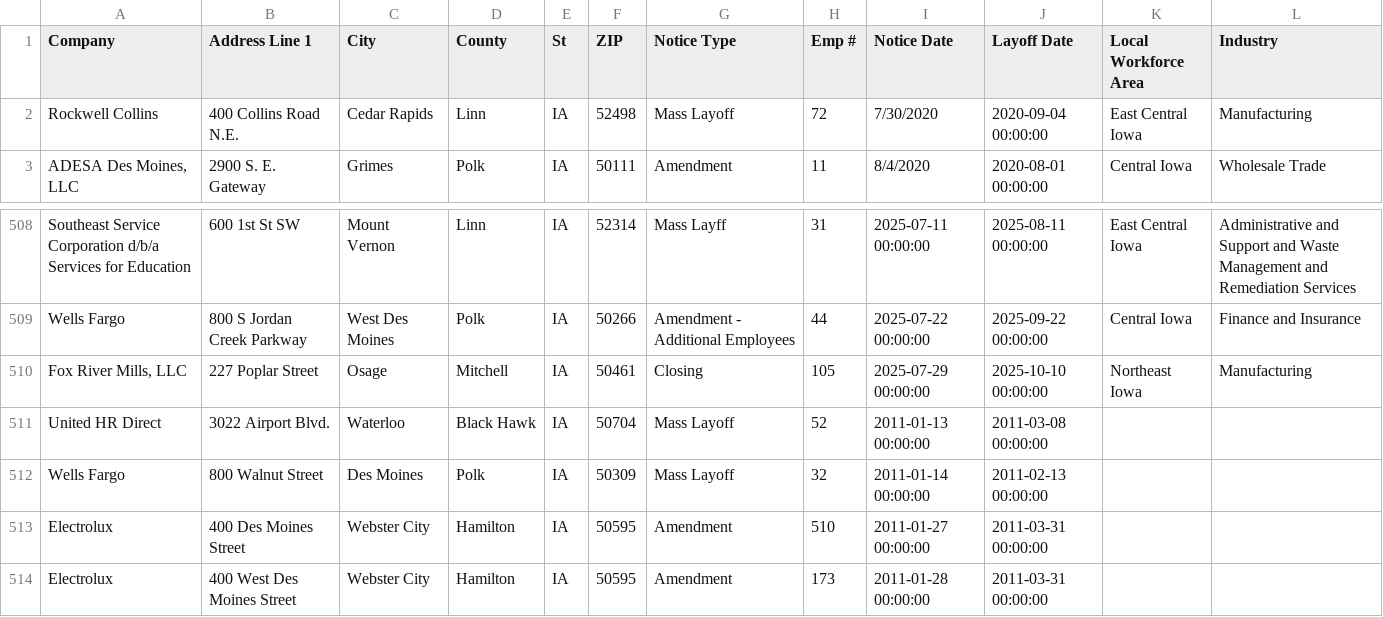
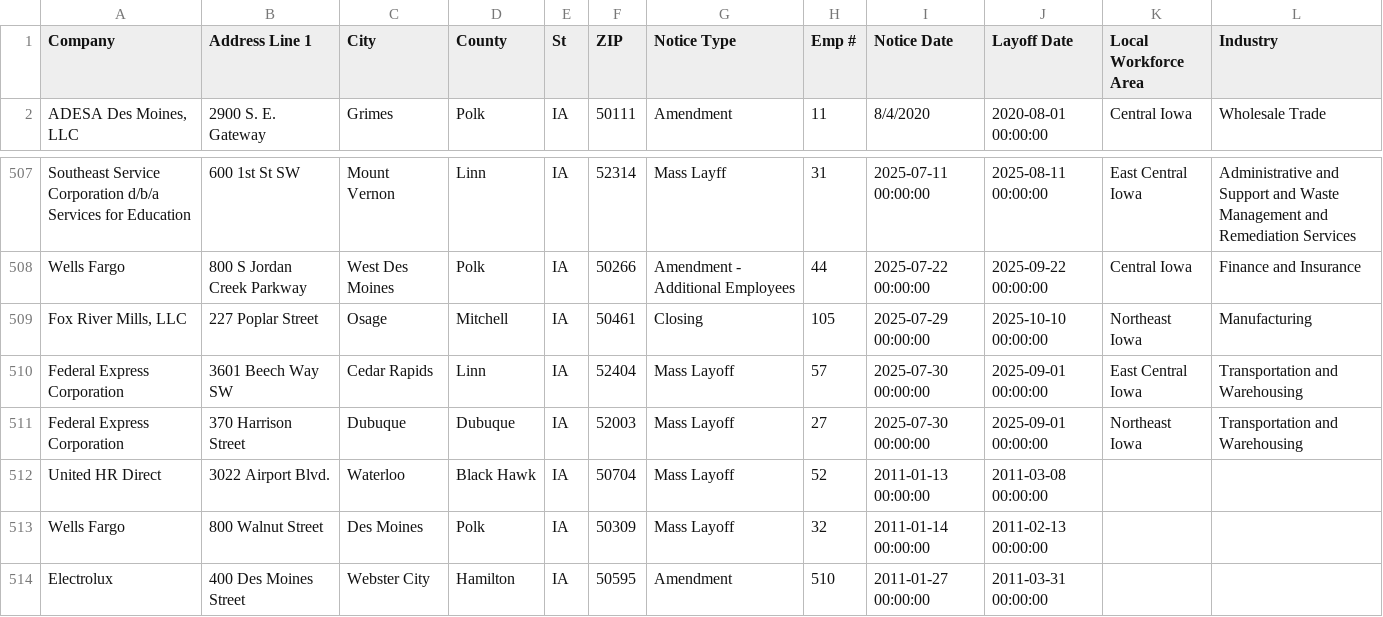
Before and after one commit to rosakettumaki/git-hub-actions-nicar-2025, a CSV file: data/ia.csv, drawn as a sheet; only a part is shown, gaps mark what is left out; the shorter side is filled out with more unchanged rows.

```diff
--- a/data/ia.csv
+++ b/data/ia.csv
@@ -1,3 +1,2 @@
 Company,Address Line 1,City,County,St,ZIP,Notice Type,Emp #,Notice Date,Layoff Date,Local Workforce Area,Industry,,,,,,,,,,,,,,
-Rockwell Collins,400 Collins Road N.E.,Cedar Rapids,Linn,IA,52498,Mass Layoff,72,7/30/2020,2020-09-04 00:00:00,East Central Iowa,Manufacturing,,,,,,,,,,,,,,
 "ADESA Des Moines, LLC",2900 S. E. Gateway,Grimes,Polk,IA,50111,Amendment,11,8/4/2020,2020-08-01 00:00:00,Central Iowa,Wholesale Trade ,,,,,,,,,,,,,,
@@ -510,2 +509,4 @@ Wells Fargo,800 S Jordan Creek Parkway,West Des Moines,Polk,IA,50266,Amendment -
 "Fox River Mills, LLC",227 Poplar Street,Osage,Mitchell,IA,50461,Closing ,105,2025-07-29 00:00:00,2025-10-10 00:00:00,Northeast Iowa ,Manufacturing,,,,,,,,,,,,,,
+Federal Express Corporation ,3601 Beech Way SW,Cedar Rapids ,Linn,IA,52404,Mass Layoff,57,2025-07-30 00:00:00,2025-09-01 00:00:00,East Central Iowa ,Transportation and Warehousing ,,,,,,,,,,,,,,
+Federal Express Corporation ,370 Harrison Street,Dubuque,Dubuque,IA,52003,Mass Layoff,27,2025-07-30 00:00:00,2025-09-01 00:00:00,Northeast Iowa ,Transportation and Warehousing ,,,,,,,,,,,,,,
 United HR Direct,3022 Airport Blvd.,Waterloo,Black Hawk,IA,50704,Mass Layoff,52,2011-01-13 00:00:00,2011-03-08 00:00:00
```
Also changed, not shown: 1 other file.
